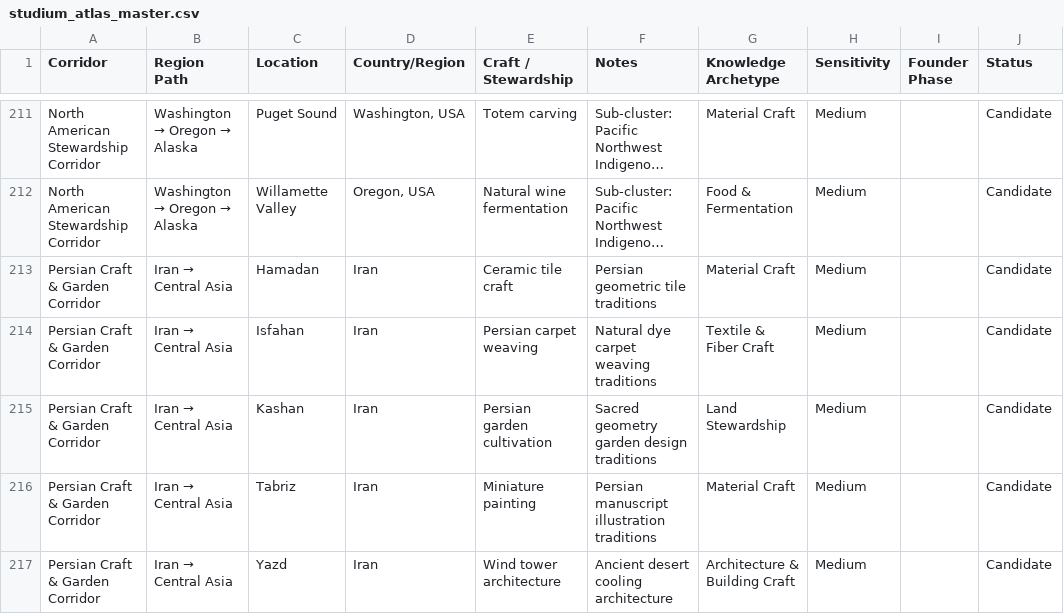
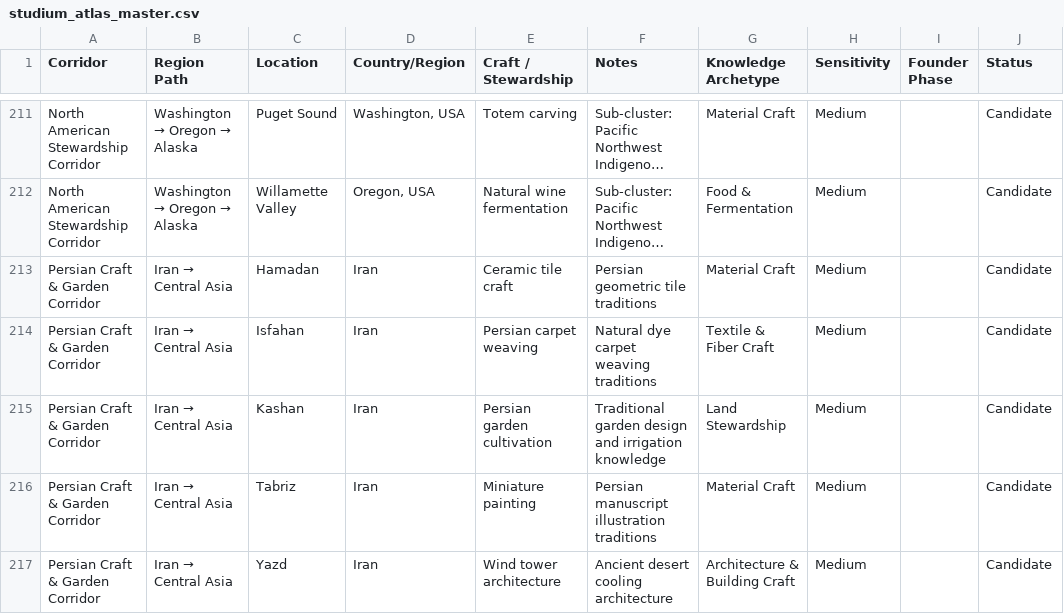
Before and after one commit to brauliosotomayor/studium, a CSV file: data/studium_atlas_master.csv, drawn as a sheet; only a part is shown, gaps mark what is left out; long unchanged cells end in …; the diff names each change by its address in the sheet, - before the commit and + after, or states it on an @@ line.

Commit message:
Reposition Studium around pilot-stage credibility
Ground the public site and planning docs in fieldwork, stewardship review,
and small-scale practitioner validation before broader atlas claims.

```diff
--- a/data/studium_atlas_master.csv
+++ b/data/studium_atlas_master.csv
-F215 (Notes): Sacred geometry garden design traditions
+F215 (Notes): Traditional garden design and irrigation knowledge
```
Also changed, not shown: 15 other files.
